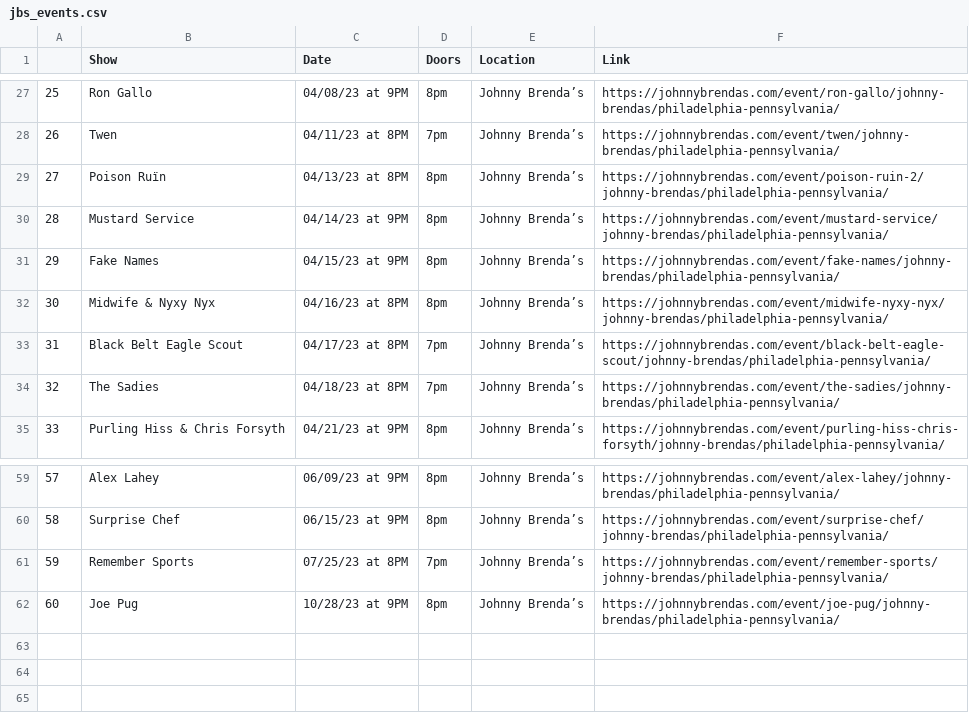
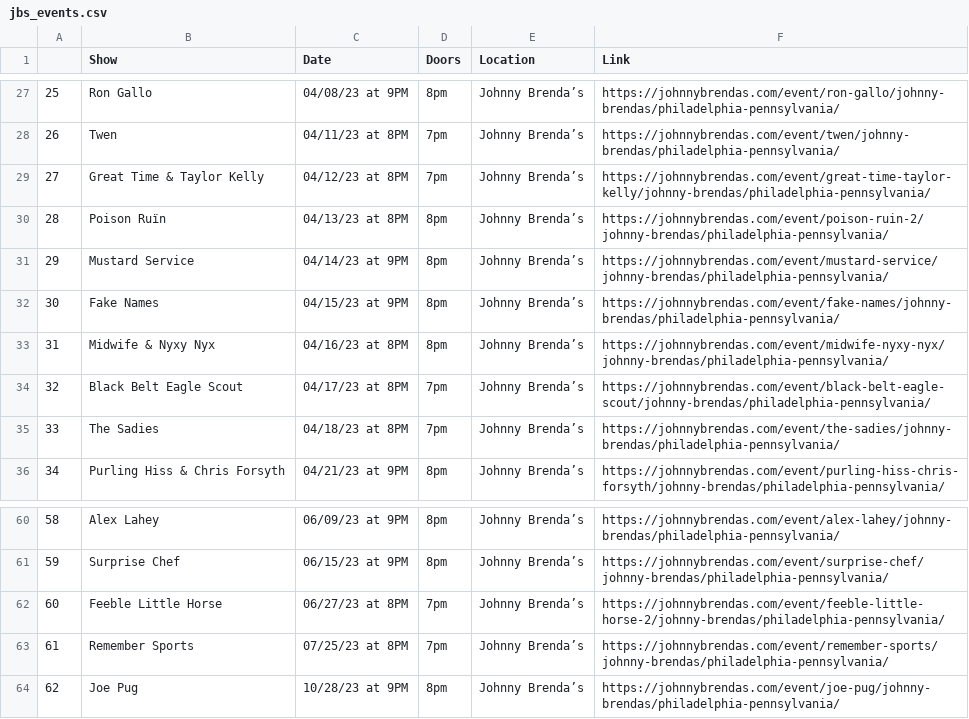
Before and after one commit to amandakreider/Concert-Calendars, a CSV file: csv/jbs_events.csv, drawn as a sheet; only a part is shown, gaps mark what is left out; addresses are those after the commit; the diff names each change by its address in the sheet, - before the commit and + after, or states it on an @@ line.

Commit message:
Update Johnny Brenda's calendar

```diff
--- a/csv/jbs_events.csv
+++ b/csv/jbs_events.csv
+row 29: 27 | Great Time & Taylor Kelly | 04/12/23 at 8PM | 7pm | Johnny Brenda’s | https://johnnybrendas.com/event/great-time-taylor-kelly/johnny-brendas/philadelphia-pennsylvania/
@@ column A renumbered from row 30 down @@
+row 62: 60 | Feeble Little Horse | 06/27/23 at 8PM | 7pm | Johnny Brenda’s | https://johnnybrendas.com/event/feeble-little-horse-2/johnny-brendas/philadelphia-pennsylvania/
```
Also changed, not shown: 1 other file.
